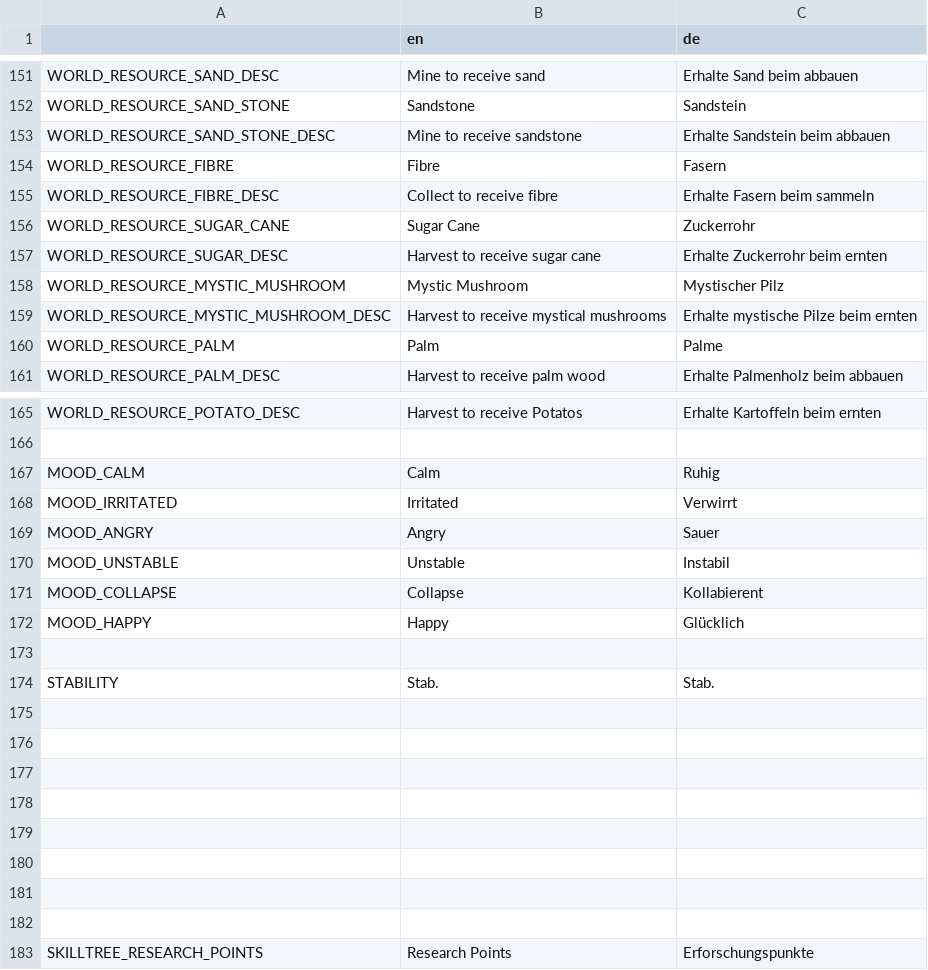
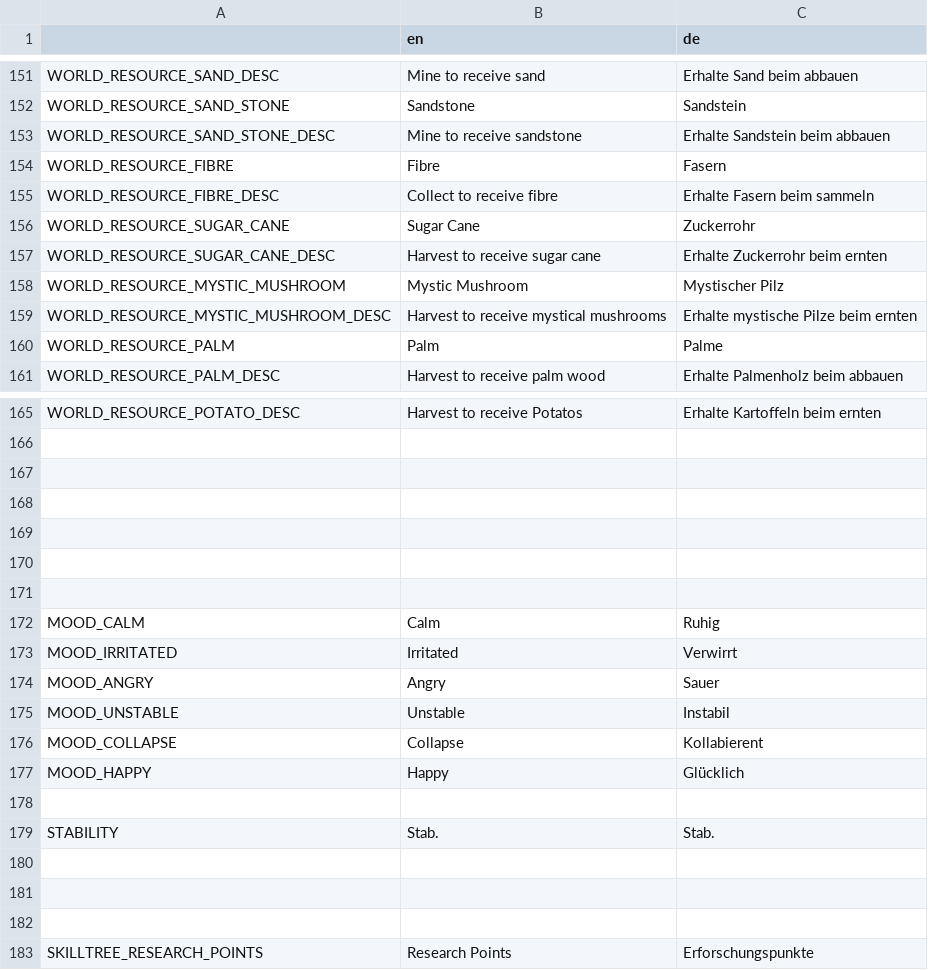
Before and after one commit to LSXAC/Whispering_Island, a CSV file: Whispering Life Data/Localization/Whispering Island - Translationscript - Sheet1.csv, drawn as a sheet; only a part is shown, gaps mark what is left out.

Commit message:
Fixed: Wrong Translation for Sugar Cane in Build Menu

```diff
--- a/Whispering Life Data/Localization/Whispering Island - Translationscript - Sheet1.csv
+++ b/Whispering Life Data/Localization/Whispering Island - Translationscript - Sheet1.csv
@@ -157,3 +157,3 @@ WORLD_RESOURCE_FIBRE_DESC,Collect to receive fibre,Erhalte Fasern beim sammeln
 WORLD_RESOURCE_SUGAR_CANE,Sugar Cane,Zuckerrohr
-WORLD_RESOURCE_SUGAR_DESC,Harvest to receive sugar cane,Erhalte Zuckerrohr beim ernten
+WORLD_RESOURCE_SUGAR_CANE_DESC,Harvest to receive sugar cane,Erhalte Zuckerrohr beim ernten
 WORLD_RESOURCE_MYSTIC_MUSHROOM,Mystic Mushroom,Mystischer Pilz
@@ -167,2 +167,7 @@ WORLD_RESOURCE_POTATO_DESC,Harvest to receive Potatos,Erhalte Kartoffeln beim er
 ,,
+,,
+,,
+,,
+,,
+,,
 MOOD_CALM,Calm,Ruhig
@@ -175,7 +180,2 @@ MOOD_HAPPY,Happy,Glücklich
 STABILITY,Stab., Stab.
-,,
-,,
-,,
-,,
-,,
 ,,
```
Also changed, not shown: 2 other files.
